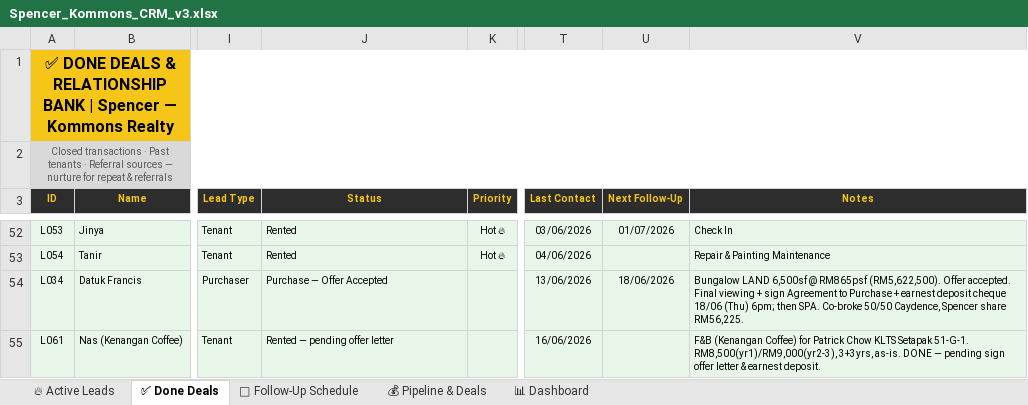
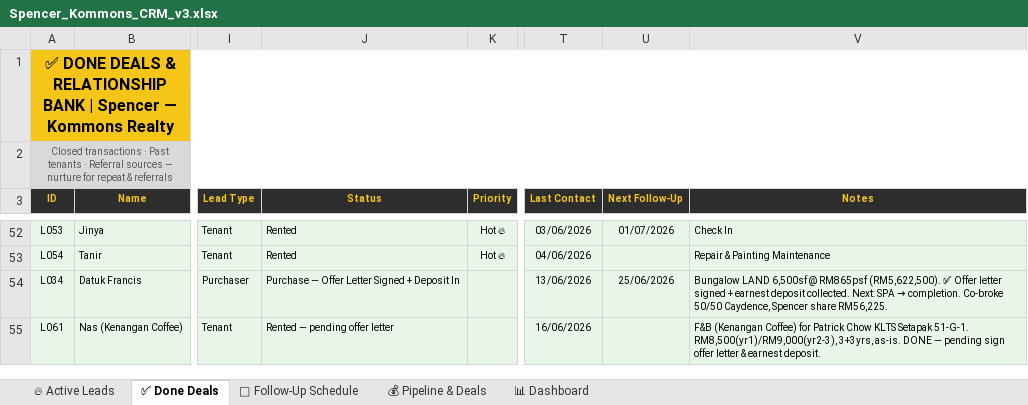
Before and after one commit to Spencerr2626/Spencer, an Excel workbook: references/crm/Spencer_Kommons_CRM_v3.xlsx, sheet ✅ Done Deals, drawn as a sheet; only a part is shown, gaps mark what is left out; values as stored, in another font and other column widths than the file's, no borders; charts and pictures not drawn; the diff names each change by its address in the sheet, - before the commit and + after, or states it on an @@ line.

```diff
--- a/references/crm/Spencer_Kommons_CRM_v3.xlsx (sheet ✅ Done Deals)
+++ b/references/crm/Spencer_Kommons_CRM_v3.xlsx (sheet ✅ Done Deals)
-J54 (Status): Purchase — Offer Accepted
+J54 (Status): Purchase — Offer Letter Signed + Deposit In
-U54 (Next Follow-Up): 18/06/2026
+U54 (Next Follow-Up): 25/06/2026
@@ V54 (Notes): …RM865psf (RM5,622,500). Offer accepted. Final viewing + sign Agreement to Purchase + earnest deposit cheque 18/06 (Thu) 6pm; then SPA. Co-broke 50/50… → …RM865psf (RM5,622,500). ✅ Offer letter signed + earnest deposit collected. Next: SPA → completion. Co-broke 50/50… @@
```
Also changed, not shown: sheet 📅 Follow-Up Schedule, sheet 💰 Pipeline & Deals.
